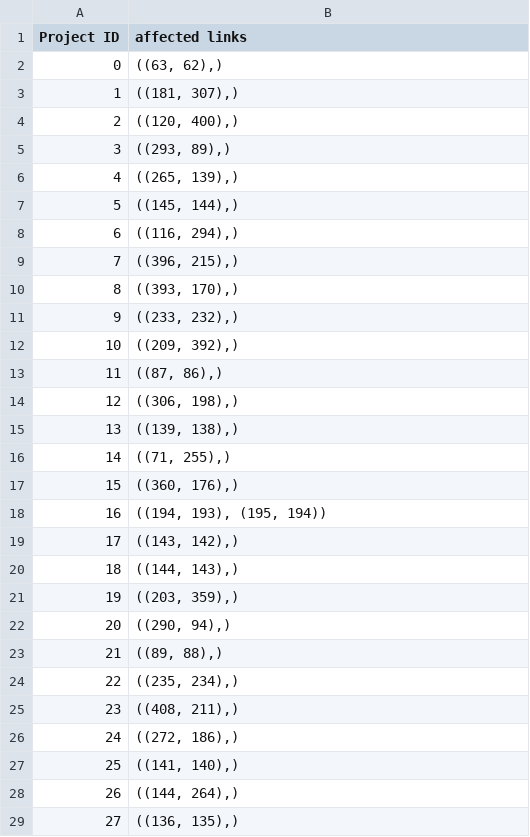
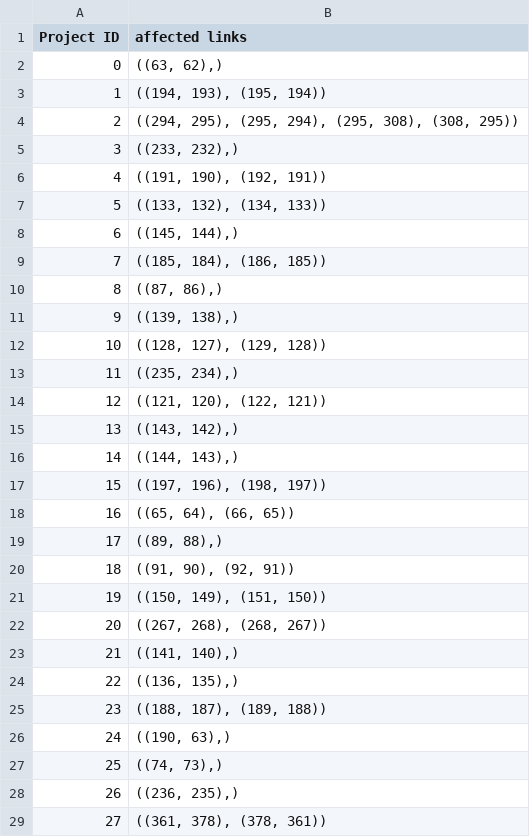
Before and after one commit to rrbosch/road-maintenance-scheduling, a CSV file: Environments/input/Anaheim/project_links.csv, drawn as a sheet; only a part is shown; the diff covers the shown part only.

```diff
--- a/Environments/input/Anaheim/project_links.csv
+++ b/Environments/input/Anaheim/project_links.csv
@@ -2,28 +2,28 @@ Project ID,affected links
 0,"((63, 62),)"
-1,"((181, 307),)"
-2,"((120, 400),)"
-3,"((293, 89),)"
-4,"((265, 139),)"
-5,"((145, 144),)"
-6,"((116, 294),)"
-7,"((396, 215),)"
-8,"((393, 170),)"
-9,"((233, 232),)"
-10,"((209, 392),)"
-11,"((87, 86),)"
-12,"((306, 198),)"
-13,"((139, 138),)"
-14,"((71, 255),)"
-15,"((360, 176),)"
-16,"((194, 193), (195, 194))"
-17,"((143, 142),)"
-18,"((144, 143),)"
-19,"((203, 359),)"
-20,"((290, 94),)"
-21,"((89, 88),)"
-22,"((235, 234),)"
-23,"((408, 211),)"
-24,"((272, 186),)"
-25,"((141, 140),)"
-26,"((144, 264),)"
-27,"((136, 135),)"
+1,"((194, 193), (195, 194))"
+2,"((294, 295), (295, 294), (295, 308), (308, 295))"
+3,"((233, 232),)"
+4,"((191, 190), (192, 191))"
+5,"((133, 132), (134, 133))"
+6,"((145, 144),)"
+7,"((185, 184), (186, 185))"
+8,"((87, 86),)"
+9,"((139, 138),)"
+10,"((128, 127), (129, 128))"
+11,"((235, 234),)"
+12,"((121, 120), (122, 121))"
+13,"((143, 142),)"
+14,"((144, 143),)"
+15,"((197, 196), (198, 197))"
+16,"((65, 64), (66, 65))"
+17,"((89, 88),)"
+18,"((91, 90), (92, 91))"
+19,"((150, 149), (151, 150))"
+20,"((267, 268), (268, 267))"
+21,"((141, 140),)"
+22,"((136, 135),)"
+23,"((188, 187), (189, 188))"
+24,"((190, 63),)"
+25,"((74, 73),)"
+26,"((236, 235),)"
+27,"((361, 378), (378, 361))"
```
Also changed, not shown: 52 edited cells elsewhere in this file, 27 other files.
